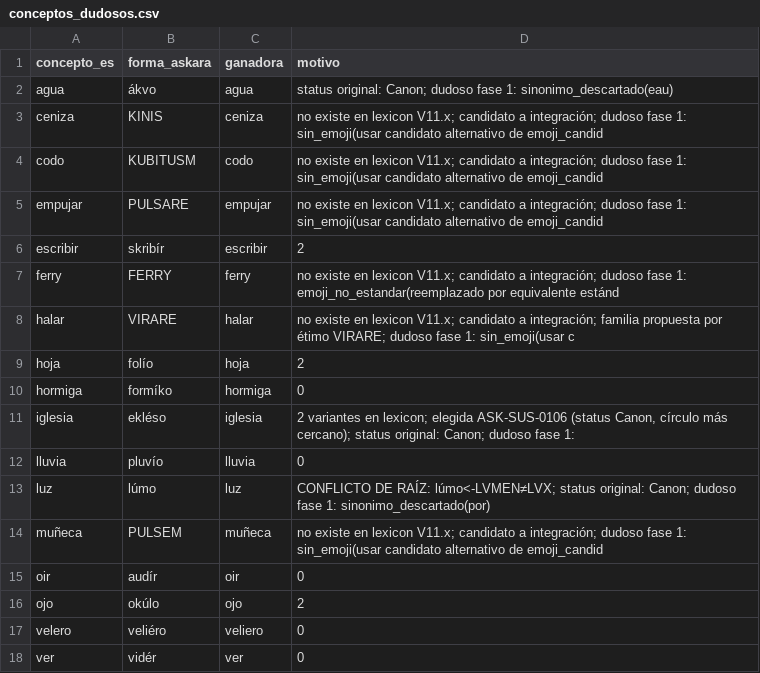
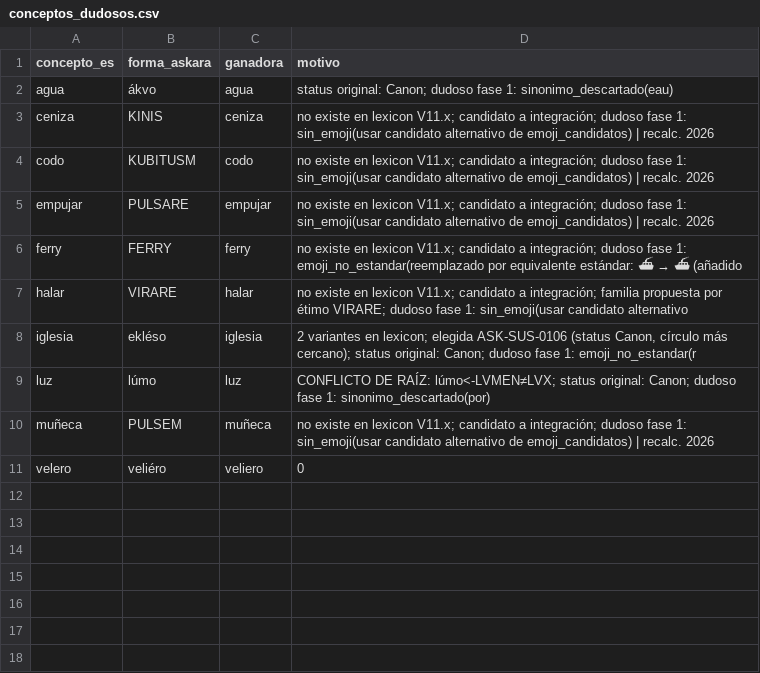
Before and after one commit to neogeneris/askaro, a CSV file: conceptos_dudosos.csv, drawn as a sheet; removed rows and columns are numbered as before the commit, all else as after; the diff names each change by its address in the sheet, - before the commit and + after, or states it on an @@ line.

```diff
--- a/conceptos_dudosos.csv
+++ b/conceptos_dudosos.csv
-D3:D5 (motivo): …alternativo de emoji_candid
+D3:D5 (motivo): …alternativo de emoji_candidatos) | recalc. 2026
-row 6: escribir | skribír | escribir | 2
@@ D6 (motivo): …por equivalente estánd → …por equivalente estándar: ⛴ → ⛴ (añadido @@
-D7 (motivo): …1: sin_emoji(usar c
+D7 (motivo): …1: sin_emoji(usar candidato alternativo
-row 9: hoja | folío | hoja | 2
-row 10: hormiga | formíko | hormiga | 0
-D8 (motivo): …fase 1:
+D8 (motivo): …fase 1: emoji_no_estandar(r
-row 12: lluvia | pluvío | lluvia | 0
-D10 (motivo): …alternativo de emoji_candid
+D10 (motivo): …alternativo de emoji_candidatos) | recalc. 2026
-row 15: oir | audír | oir | 0
-row 16: ojo | okúlo | ojo | 2
-row 18: ver | vidér | ver | 0
```
Also changed, not shown: 1 other file.
